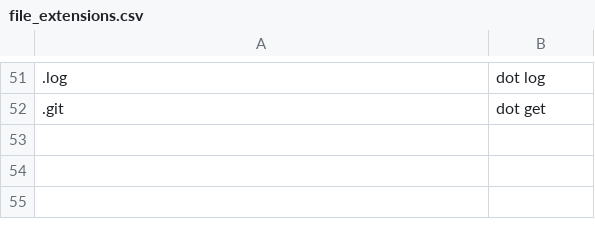
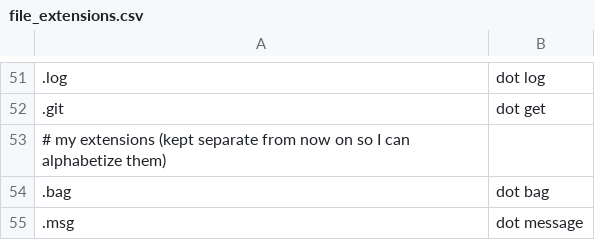
Before and after one commit to NonsenseRemedy/community, a CSV file: settings/file_extensions.csv, drawn as a sheet; only a part is shown, gaps mark what is left out; the diff names each change by its address in the sheet, - before the commit and + after, or states it on an @@ line.

```diff
--- a/settings/file_extensions.csv
+++ b/settings/file_extensions.csv
+row 53: # my extensions (kept separate from now on so I can alphabetize them)
+row 54: .bag | dot bag
+row 55: .msg | dot message
```
Also changed, not shown: core/homophones/homophones.csv, 1 other file.
